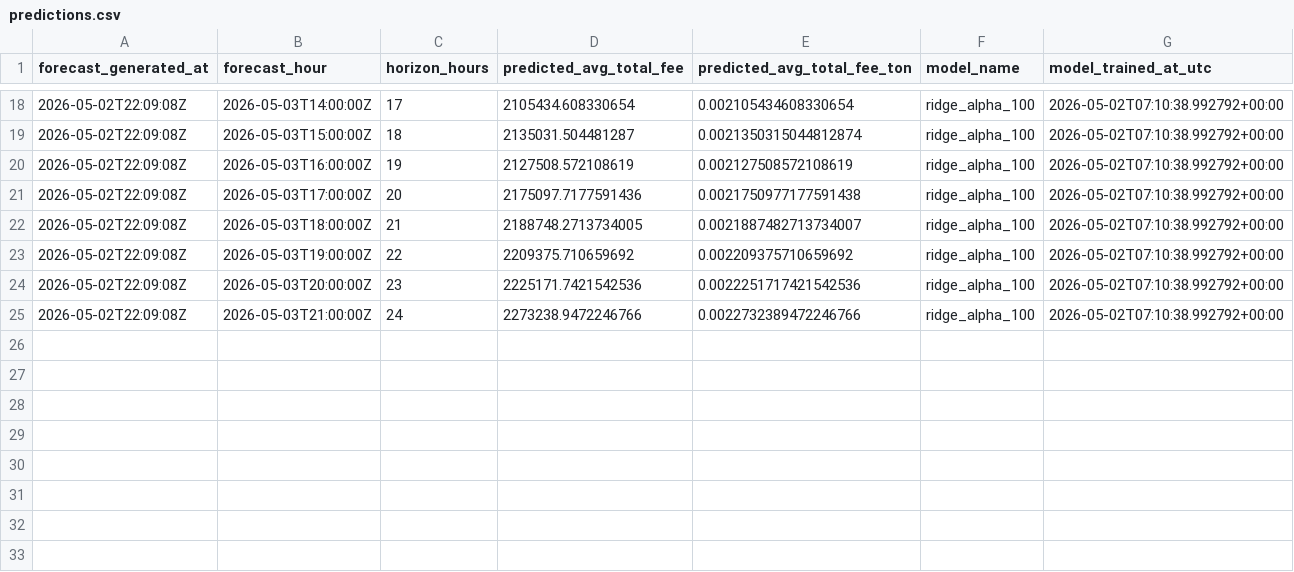
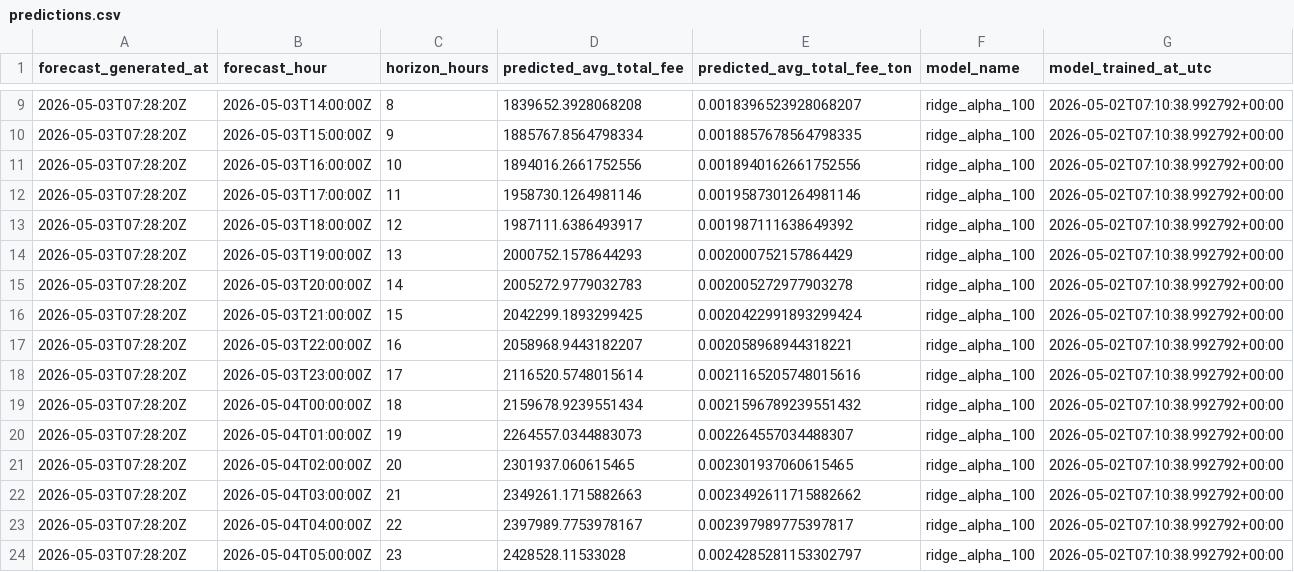
Before and after one commit to ChrisLim369/ton_fee_prediction, a CSV file: predictions.csv, drawn as a sheet; only a part is shown, gaps mark what is left out; the diff covers the shown part only.

```diff
--- a/predictions.csv
+++ b/predictions.csv
@@ -18,8 +9,16 @@ forecast_generated_at,forecast_hour,horizon_hours,predicted_avg_total_fee,predic
-2026-05-02T22:09:08Z,2026-05-03T14:00:00Z,17,2105434.608330654,0.002105434608330654,ridge_alpha_100,2026-05-02T07:10:38.992792+00:00
-2026-05-02T22:09:08Z,2026-05-03T15:00:00Z,18,2135031.504481287,0.0021350315044812874,ridge_alpha_100,2026-05-02T07:10:38.992792+00:00
-2026-05-02T22:09:08Z,2026-05-03T16:00:00Z,19,2127508.572108619,0.002127508572108619,ridge_alpha_100,2026-05-02T07:10:38.992792+00:00
-2026-05-02T22:09:08Z,2026-05-03T17:00:00Z,20,2175097.7177591436,0.0021750977177591438,ridge_alpha_100,2026-05-02T07:10:38.992792+00:00
-2026-05-02T22:09:08Z,2026-05-03T18:00:00Z,21,2188748.2713734005,0.0021887482713734007,ridge_alpha_100,2026-05-02T07:10:38.992792+00:00
-2026-05-02T22:09:08Z,2026-05-03T19:00:00Z,22,2209375.710659692,0.002209375710659692,ridge_alpha_100,2026-05-02T07:10:38.992792+00:00
-2026-05-02T22:09:08Z,2026-05-03T20:00:00Z,23,2225171.7421542536,0.0022251717421542536,ridge_alpha_100,2026-05-02T07:10:38.992792+00:00
-2026-05-02T22:09:08Z,2026-05-03T21:00:00Z,24,2273238.9472246766,0.0022732389472246766,ridge_alpha_100,2026-05-02T07:10:38.992792+00:00
+2026-05-03T07:28:20Z,2026-05-03T14:00:00Z,8,1839652.3928068208,0.0018396523928068207,ridge_alpha_100,2026-05-02T07:10:38.992792+00:00
+2026-05-03T07:28:20Z,2026-05-03T15:00:00Z,9,1885767.8564798334,0.0018857678564798335,ridge_alpha_100,2026-05-02T07:10:38.992792+00:00
+2026-05-03T07:28:20Z,2026-05-03T16:00:00Z,10,1894016.2661752556,0.0018940162661752556,ridge_alpha_100,2026-05-02T07:10:38.992792+00:00
+2026-05-03T07:28:20Z,2026-05-03T17:00:00Z,11,1958730.1264981146,0.0019587301264981146,ridge_alpha_100,2026-05-02T07:10:38.992792+00:00
+2026-05-03T07:28:20Z,2026-05-03T18:00:00Z,12,1987111.6386493917,0.001987111638649392,ridge_alpha_100,2026-05-02T07:10:38.992792+00:00
+2026-05-03T07:28:20Z,2026-05-03T19:00:00Z,13,2000752.1578644293,0.002000752157864429,ridge_alpha_100,2026-05-02T07:10:38.992792+00:00
+2026-05-03T07:28:20Z,2026-05-03T20:00:00Z,14,2005272.9779032783,0.002005272977903278,ridge_alpha_100,2026-05-02T07:10:38.992792+00:00
+2026-05-03T07:28:20Z,2026-05-03T21:00:00Z,15,2042299.1893299425,0.0020422991893299424,ridge_alpha_100,2026-05-02T07:10:38.992792+00:00
+2026-05-03T07:28:20Z,2026-05-03T22:00:00Z,16,2058968.9443182207,0.002058968944318221,ridge_alpha_100,2026-05-02T07:10:38.992792+00:00
+2026-05-03T07:28:20Z,2026-05-03T23:00:00Z,17,2116520.5748015614,0.0021165205748015616,ridge_alpha_100,2026-05-02T07:10:38.992792+00:00
+2026-05-03T07:28:20Z,2026-05-04T00:00:00Z,18,2159678.9239551434,0.0021596789239551432,ridge_alpha_100,2026-05-02T07:10:38.992792+00:00
+2026-05-03T07:28:20Z,2026-05-04T01:00:00Z,19,2264557.0344883073,0.002264557034488307,ridge_alpha_100,2026-05-02T07:10:38.992792+00:00
+2026-05-03T07:28:20Z,2026-05-04T02:00:00Z,20,2301937.060615465,0.002301937060615465,ridge_alpha_100,2026-05-02T07:10:38.992792+00:00
+2026-05-03T07:28:20Z,2026-05-04T03:00:00Z,21,2349261.1715882663,0.0023492611715882662,ridge_alpha_100,2026-05-02T07:10:38.992792+00:00
+2026-05-03T07:28:20Z,2026-05-04T04:00:00Z,22,2397989.7753978167,0.002397989775397817,ridge_alpha_100,2026-05-02T07:10:38.992792+00:00
+2026-05-03T07:28:20Z,2026-05-04T05:00:00Z,23,2428528.11533028,0.0024285281153302797,ridge_alpha_100,2026-05-02T07:10:38.992792+00:00
```
Also changed, not shown: 1 added row, 9 removed rows and 28 edited cells elsewhere in this file, 8 other files.
